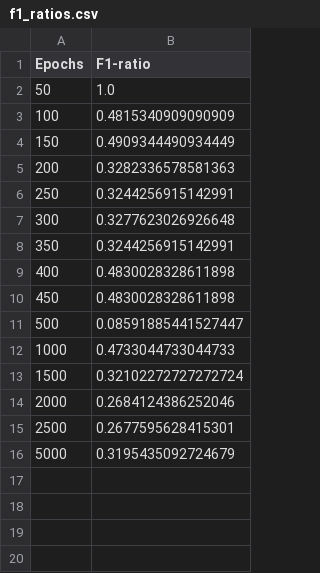
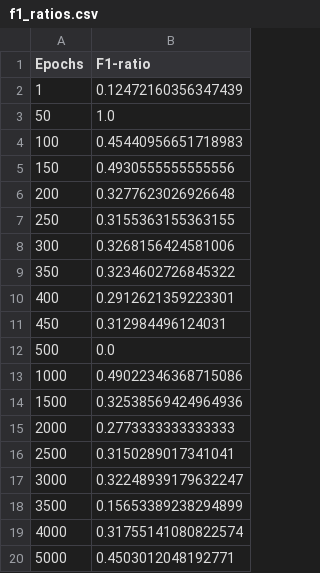
Before and after one commit to Ghaith-Shammout/A_Comprehensive_Evaluation_Framework_for_Synthetic_Time_Series_Data, a CSV file: outputs/Evaluation/f1_ratios.csv, drawn as a sheet.

```diff
--- a/outputs/Evaluation/f1_ratios.csv
+++ b/outputs/Evaluation/f1_ratios.csv
@@ -1,16 +1,20 @@
 Epochs,F1-ratio
+1,0.12472160356347439
 50,1.0
-100,0.4815340909090909
-150,0.4909344490934449
-200,0.3282336578581363
-250,0.3244256915142991
-300,0.3277623026926648
-350,0.3244256915142991
-400,0.4830028328611898
-450,0.4830028328611898
-500,0.08591885441527447
-1000,0.4733044733044733
-1500,0.32102272727272724
-2000,0.2684124386252046
-2500,0.2677595628415301
-5000,0.3195435092724679
+100,0.45440956651718983
+150,0.4930555555555556
+200,0.3277623026926648
+250,0.3155363155363155
+300,0.3268156424581006
+350,0.3234602726845322
+400,0.2912621359223301
+450,0.312984496124031
+500,0.0
+1000,0.49022346368715086
+1500,0.32538569424964936
+2000,0.2773333333333333
+2500,0.3150289017341041
+3000,0.32248939179632247
+3500,0.15653389238294899
+4000,0.31755141080822574
+5000,0.4503012048192771
```
Also changed, not shown: outputs/Evaluation/AWD.csv, outputs/Evaluation/MSAS.csv, 20 other files.
